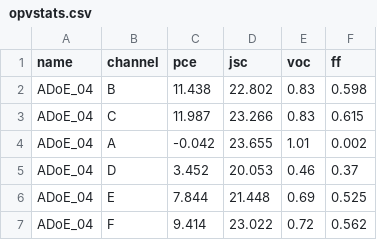
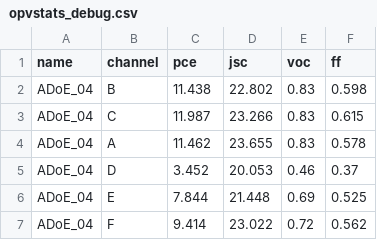
Before and after one commit to stealthyninja671/Tools_DataAnalysis, a CSV file: Data_Export/debug/opvstats_debug.csv (was Data_Export/debug/opvstats.csv), drawn as a sheet.

Commit message:
Fixed: Trimming and initial outlier
Corrected functionality for having and outler at the first and last value. Particularly this keithleys tendency to take a false zero as the first measurement. Has been added as a property under the "trim" field. No error checking done, so setting it too high will throw unacknowledged errors

```diff
--- a/Data_Export/debug/opvstats.csv
+++ b/Data_Export/debug/opvstats_debug.csv
@@ -3,3 +3,3 @@ ADoE_04,B,11.438,22.802,0.83,0.598
 ADoE_04,C,11.987,23.266,0.83,0.615
-ADoE_04,A,-0.042,23.655,1.01,0.002
+ADoE_04,A,11.462,23.655,0.83,0.578
 ADoE_04,D,3.452,20.053,0.46,0.37
```
Also changed, not shown: 3 other files.
